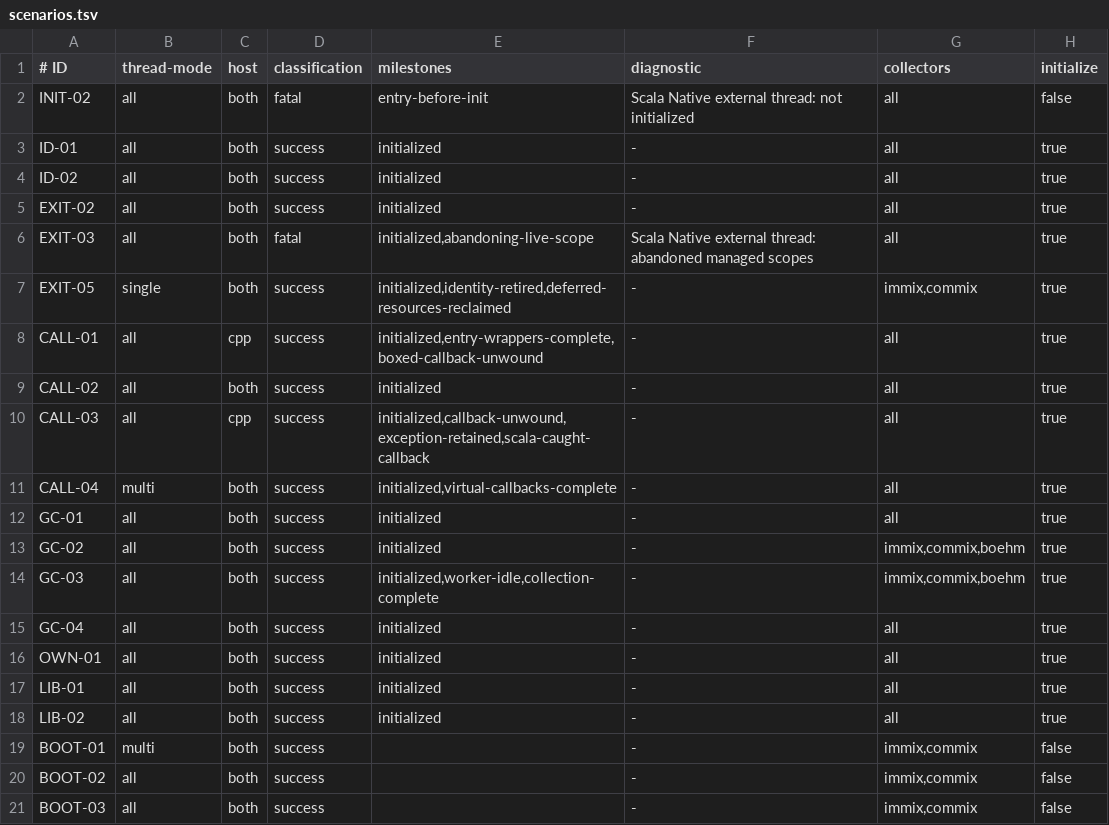
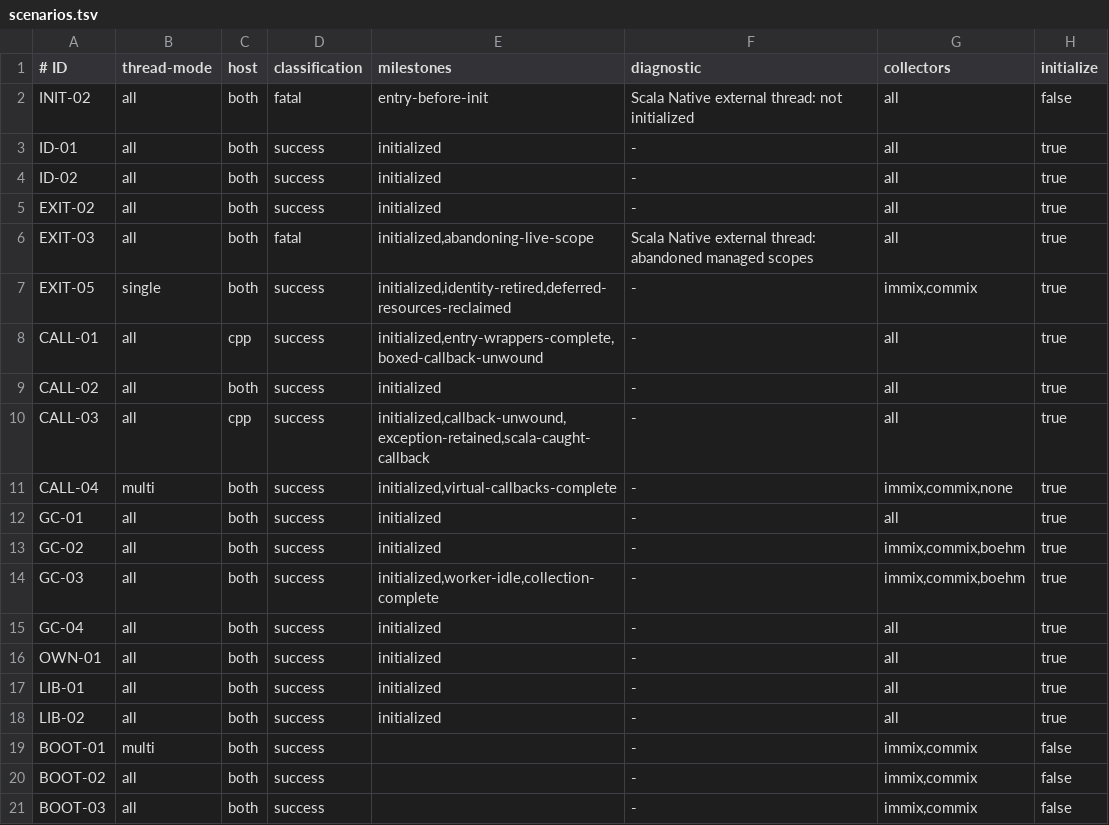
Before and after one commit to scala-native/scala-native, a TSV file: scripted-tests/external-threads/runtime/scenarios.tsv, drawn as a sheet.

Commit message:
[runtime] Fix CI: Windows link stubs, C formatting, skip virtual-thread scenario on Boehm

```diff
--- a/scripted-tests/external-threads/runtime/scenarios.tsv
+++ b/scripted-tests/external-threads/runtime/scenarios.tsv
@@ -10,3 +10,3 @@ CALL-02	all	both	success	initialized	-	all	true
 CALL-03	all	cpp	success	initialized,callback-unwound,exception-retained,scala-caught-callback	-	all	true
-CALL-04	multi	both	success	initialized,virtual-callbacks-complete	-	all	true
+CALL-04	multi	both	success	initialized,virtual-callbacks-complete	-	immix,commix,none	true
 GC-01	all	both	success	initialized	-	all	true
```
Also changed, not shown: 2 other files.
